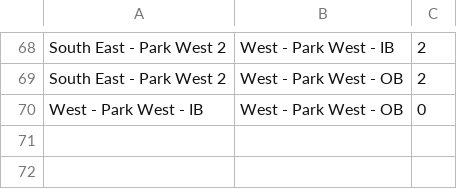
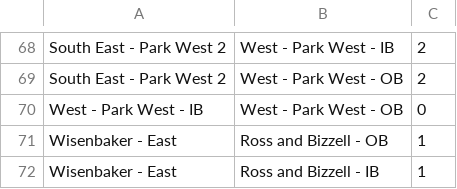
Before and after one commit to danabreo/aggiemaps, a CSV file: walk.csv, drawn as a sheet; only a part is shown, gaps mark what is left out; the diff names each change by its address in the sheet, - before the commit and + after, or states it on an @@ line.

Commit message:
Update walk.csv

```diff
--- a/walk.csv
+++ b/walk.csv
+row 71: Wisenbaker - East | Ross and Bizzell - OB | 1
+row 72: Wisenbaker - East | Ross and Bizzell - IB | 1
```
